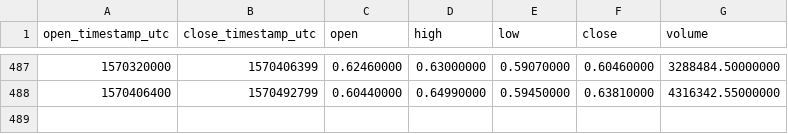
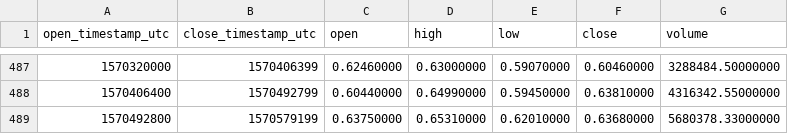
Before and after one commit to cryptobigbro/binance-ONTUSDT, a CSV file: binance-ONTUSDT-1d.csv, drawn as a sheet; only a part is shown, gaps mark what is left out.

```diff
--- a/binance-ONTUSDT-1d.csv
+++ b/binance-ONTUSDT-1d.csv
@@ -488 +488,2 @@ open_timestamp_utc,close_timestamp_utc,open,high,low,close,volume
 1570406400,1570492799,0.60440000,0.64990000,0.59450000,0.63810000,4316342.55000000
+1570492800,1570579199,0.63750000,0.65310000,0.62010000,0.63680000,5680378.33000000
```
Also changed, not shown: binance-ONTUSDT-1h.csv.
